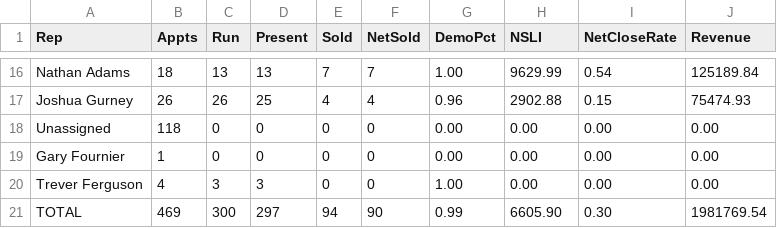
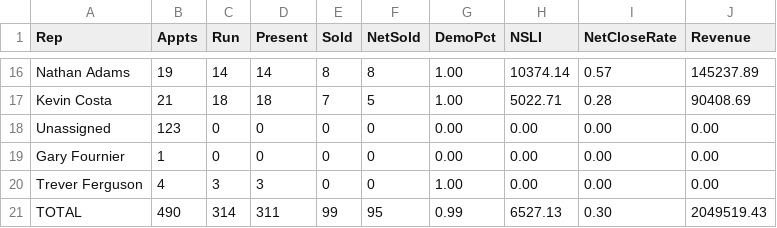
Before and after one commit to SeanSenno/rebath-sales-dashboard, a CSV file: data/sales-rep-mtd.csv, drawn as a sheet; only a part is shown, gaps mark what is left out; the diff covers the shown part only; the diff names each change by its address in the sheet, - before the commit and + after, or states it on an @@ line.

```diff
--- a/data/sales-rep-mtd.csv
+++ b/data/sales-rep-mtd.csv
-B16 (Appts): 18
+B16 (Appts): 19
-C16 (Run): 13
+C16 (Run): 14
-D16 (Present): 13
+D16 (Present): 14
-E16 (Sold): 7
+E16 (Sold): 8
-F16 (NetSold): 7
+F16 (NetSold): 8
-H16 (NSLI): 9629.99
+H16 (NSLI): 10374.14
-I16 (NetCloseRate): 0.54
+I16 (NetCloseRate): 0.57
-J16 (Revenue): 125189.84
+J16 (Revenue): 145237.89
@@ row 17 moved to row 8: Joshua Gurney @@
+row 17: Kevin Costa | 21 | 18 | 18 | 7 | 5 | 1.00 | 5022.71 | 0.28 | 90408.69
-B18 (Appts): 118
+B18 (Appts): 123
-B21 (Appts): 469
+B21 (Appts): 490
-C21 (Run): 300
+C21 (Run): 314
-D21 (Present): 297
+D21 (Present): 311
-E21 (Sold): 94
+E21 (Sold): 99
-F21 (NetSold): 90
+F21 (NetSold): 95
-H21 (NSLI): 6605.90
+H21 (NSLI): 6527.13
-J21 (Revenue): 1981769.54
+J21 (Revenue): 2049519.43
```
Also changed, not shown: 2 added rows, 3 removed rows and 26 edited cells elsewhere in this file.
